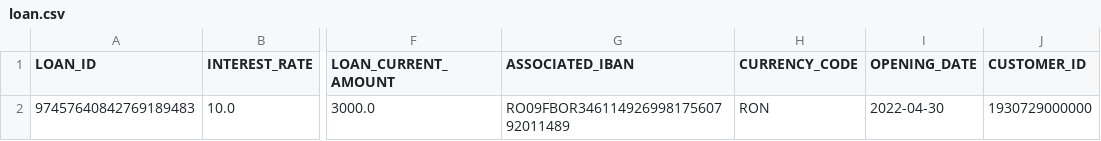
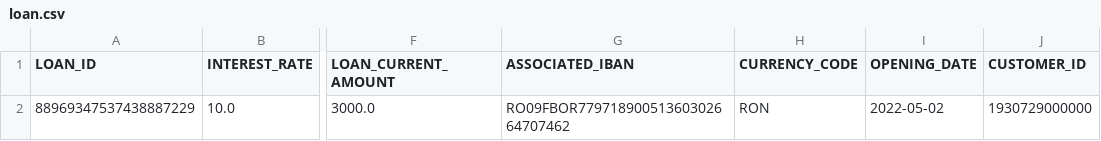
Before and after one commit to TudorAlx1993/proiect_pao_for_review, a CSV file: data_storage/loan.csv, drawn as a sheet; only a part is shown, gaps mark what is left out; the diff names each change by its address in the sheet, - before the commit and + after, or states it on an @@ line.

```diff
--- a/data_storage/loan.csv
+++ b/data_storage/loan.csv
-A2 (LOAN_ID): 97457640842769189483
+A2 (LOAN_ID): 88969347537438887229
-G2 (ASSOCIATED_IBAN): RO09FBOR34611492699817560792011489
+G2 (ASSOCIATED_IBAN): RO09FBOR77971890051360302664707462
-I2 (OPENING_DATE): 2022-04-30
+I2 (OPENING_DATE): 2022-05-02
```
Also changed, not shown: data_storage/current_account.csv, data_storage/debit_card.csv, 33 other files.
